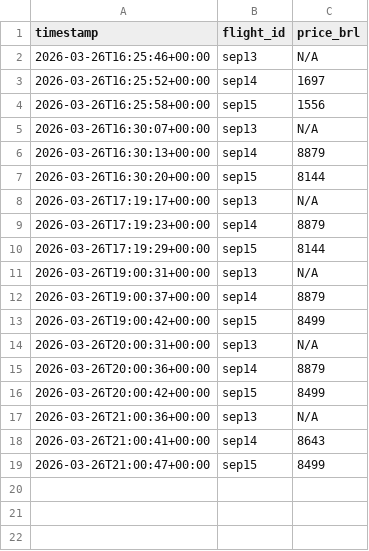
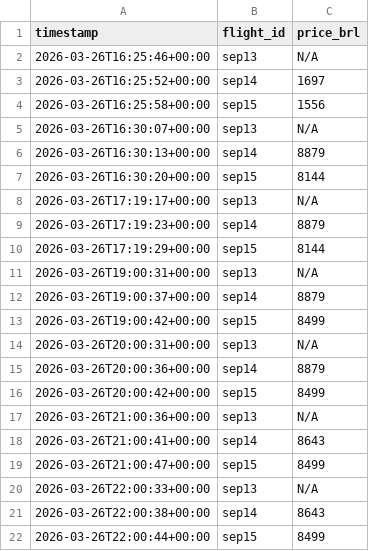
Before and after one commit to Matheus920/flight-prices, a CSV file: price_history.csv, drawn as a sheet; the diff names each change by its address in the sheet, - before the commit and + after, or states it on an @@ line.

```diff
--- a/price_history.csv
+++ b/price_history.csv
+row 20: 2026-03-26T22:00:33+00:00 | sep13 | N/A
+row 21: 2026-03-26T22:00:38+00:00 | sep14 | 8643
+row 22: 2026-03-26T22:00:44+00:00 | sep15 | 8499
```
